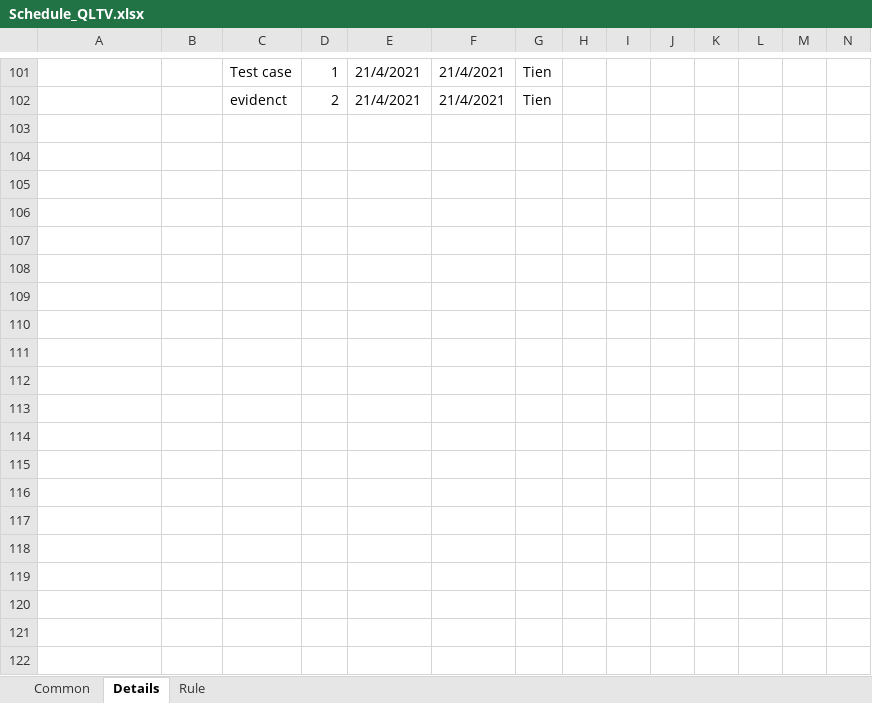
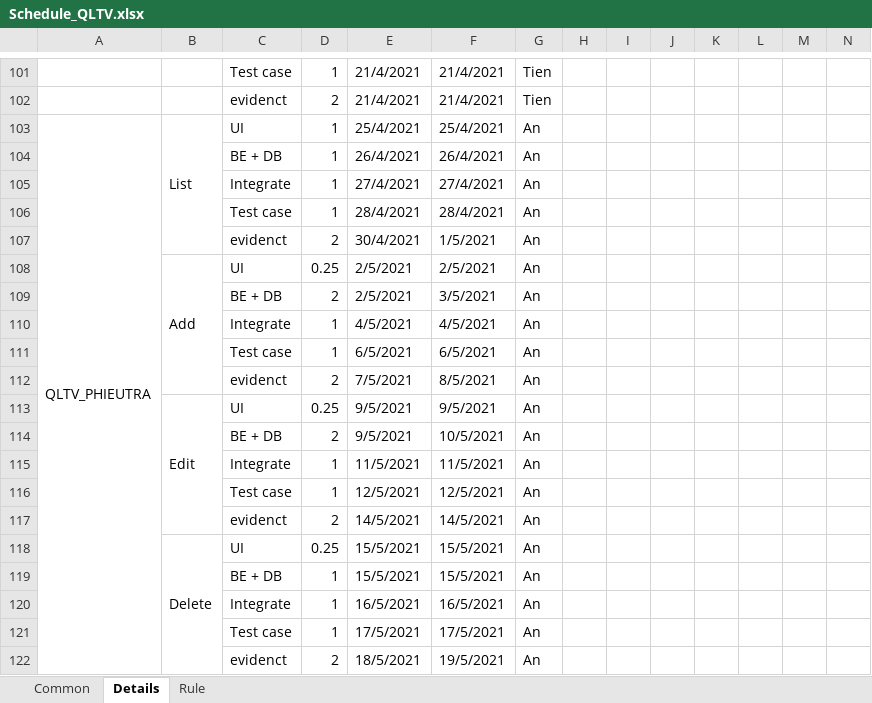
Before and after one commit to hoangtien103/qltv, an Excel workbook: document/Schedule_QLTV.xlsx, sheet Details, drawn as a sheet; only a part is shown, gaps mark what is left out; values as stored, in another font and other column widths than the file's, no cell formats; rows hold the shown columns only; the diff covers the shown part only; the diff names each change by its address in the sheet, - before the commit and + after, or states it on an @@ line.

Commit message:
plan

```diff
--- a/document/Schedule_QLTV.xlsx (sheet Details)
+++ b/document/Schedule_QLTV.xlsx (sheet Details)
+row 103: QLTV_PHIEUTRA | List | UI | 1 | 25/4/2021 | 25/4/2021 | An
+row 104:  |  | BE + DB | 1 | 26/4/2021 | 26/4/2021 | An
+row 105:  |  | Integrate | 1 | 27/4/2021 | 27/4/2021 | An
+row 106:  |  | Test case | 1 | 28/4/2021 | 28/4/2021 | An
+row 107:  |  | evidenct | 2 | 30/4/2021 | 1/5/2021 | An
+row 108:  | Add | UI | 0.25 | 2/5/2021 | 2/5/2021 | An
+row 109:  |  | BE + DB | 2 | 2/5/2021 | 3/5/2021 | An
+row 110:  |  | Integrate | 1 | 4/5/2021 | 4/5/2021 | An
+row 111:  |  | Test case | 1 | 6/5/2021 | 6/5/2021 | An
+row 112:  |  | evidenct | 2 | 7/5/2021 | 8/5/2021 | An
+row 113:  | Edit | UI | 0.25 | 9/5/2021 | 9/5/2021 | An
+row 114:  |  | BE + DB | 2 | 9/5/2021 | 10/5/2021 | An
+row 115:  |  | Integrate | 1 | 11/5/2021 | 11/5/2021 | An
+row 116:  |  | Test case | 1 | 12/5/2021 | 12/5/2021 | An
+row 117:  |  | evidenct | 2 | 14/5/2021 | 14/5/2021 | An
+row 118:  | Delete | UI | 0.25 | 15/5/2021 | 15/5/2021 | An
+row 119:  |  | BE + DB | 1 | 15/5/2021 | 15/5/2021 | An
+row 120:  |  | Integrate | 1 | 16/5/2021 | 16/5/2021 | An
+row 121:  |  | Test case | 1 | 17/5/2021 | 17/5/2021 | An
+row 122:  |  | evidenct | 2 | 18/5/2021 | 19/5/2021 | An
```
Also changed, not shown: 91 edited cells elsewhere in this sheet, cell formats.
